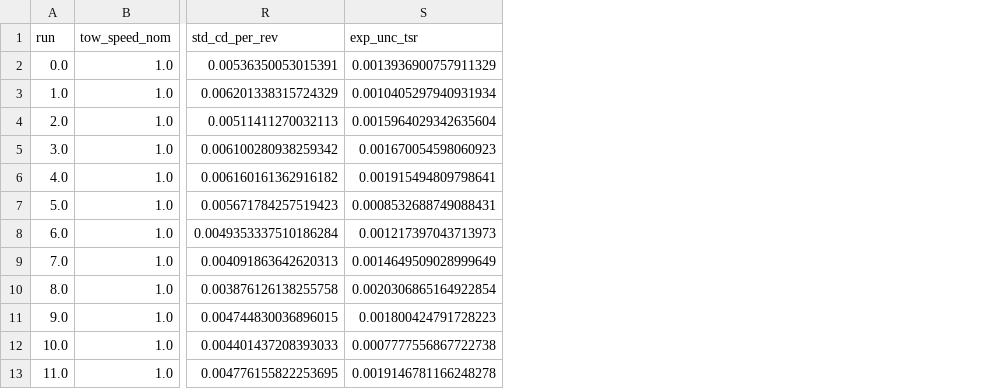
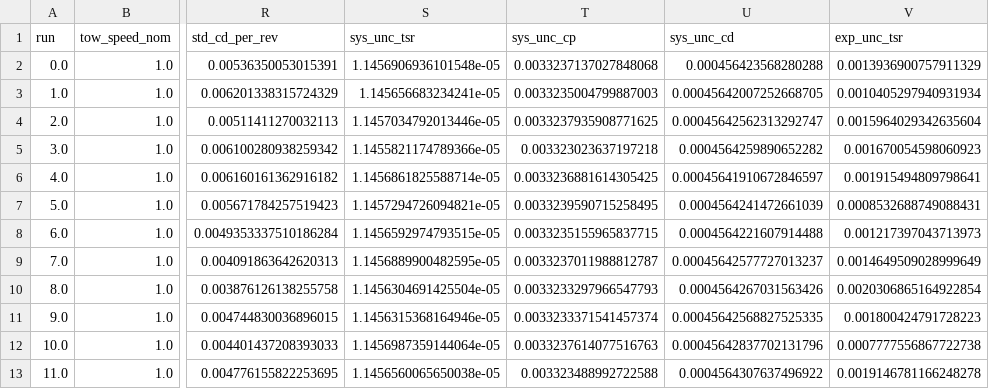
Before and after one commit to UNH-CORE/RM2-tow-tank, a CSV file: Data/Processed/Wake-1.0-0.75.csv, drawn as a sheet; only a part is shown, gaps mark what is left out; the diff names each change by its address in the sheet, - before the commit and + after, or states it on an @@ line.

Commit message:
Add systematic uncertainty to processed data CSVs

```diff
--- a/Data/Processed/Wake-1.0-0.75.csv
+++ b/Data/Processed/Wake-1.0-0.75.csv
+column S (sys_unc_tsr), rows 2-13: 1.1456906936101548e-05 | 1.145656683234241e-05 | 1.1457034792013446e-05 | 1.1455821174789366e-05 | 1.1456861825588714e-05 | 1.1457294726094821e-05 | 1.1456592974793515e-05 | 1.1456889900482595e-05 | 1.1456304691425504e-05 | 1.1456315368164946e-05 | 1.1456987359144064e-05 | 1.1456560065650038e-05
+column T (sys_unc_cp), rows 2-13: 0.0033237137027848068 | 0.0033235004799887003 | 0.0033237935908771625 | 0.003323023637197218 | 0.0033236881614305425 | 0.0033239590715258495 | 0.0033235155965837715 | 0.0033237011988812787 | 0.0033233297966547793 | 0.0033233371541457374 | 0.0033237614077516763 | 0.003323488992722588
+column U (sys_unc_cd), rows 2-13: 0.000456423568280288 | 0.00045642007252668705 | 0.00045642562313292747 | 0.0004564259890652282 | 0.00045641910672846597 | 0.0004564241472661039 | 0.0004564221607914488 | 0.00045642577727013237 | 0.0004564267031563426 | 0.00045642568827525335 | 0.00045642837702131796 | 0.0004564307637496922
```
Also changed, not shown: Data/Processed/Wake-1.0-0.0.csv, Data/Processed/Wake-1.0-0.125.csv, 19 other files.
